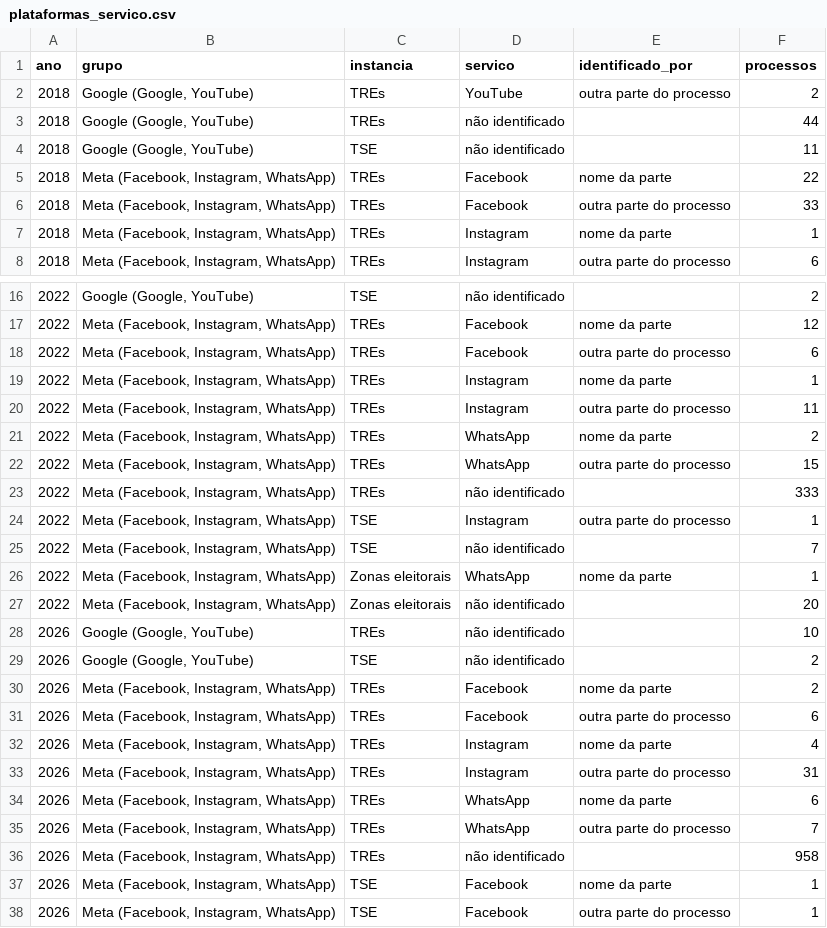
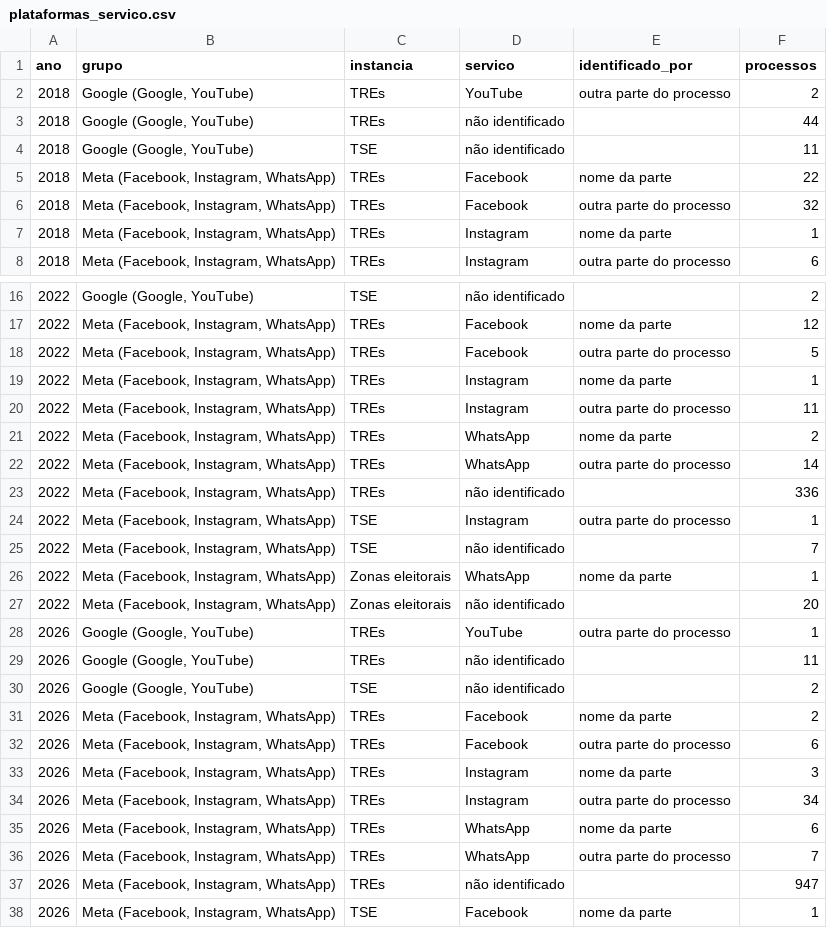
Before and after one commit to celsodeos/Monitoramento-TSE-BR, a CSV file: dados/derivados/plataformas_servico.csv, drawn as a sheet; only a part is shown, gaps mark what is left out; the shorter side is filled out with more unchanged rows; the diff covers the shown part only.

```diff
--- a/dados/derivados/plataformas_servico.csv
+++ b/dados/derivados/plataformas_servico.csv
@@ -5,3 +5,3 @@ ano,grupo,instancia,servico,identificado_por,processos
 2018,"Meta (Facebook, Instagram, WhatsApp)",TREs,Facebook,nome da parte,22
-2018,"Meta (Facebook, Instagram, WhatsApp)",TREs,Facebook,outra parte do processo,33
+2018,"Meta (Facebook, Instagram, WhatsApp)",TREs,Facebook,outra parte do processo,32
 2018,"Meta (Facebook, Instagram, WhatsApp)",TREs,Instagram,nome da parte,1
@@ -17,3 +17,3 @@ ano,grupo,instancia,servico,identificado_por,processos
 2022,"Meta (Facebook, Instagram, WhatsApp)",TREs,Facebook,nome da parte,12
-2022,"Meta (Facebook, Instagram, WhatsApp)",TREs,Facebook,outra parte do processo,6
+2022,"Meta (Facebook, Instagram, WhatsApp)",TREs,Facebook,outra parte do processo,5
 2022,"Meta (Facebook, Instagram, WhatsApp)",TREs,Instagram,nome da parte,1
@@ -21,4 +21,4 @@ ano,grupo,instancia,servico,identificado_por,processos
 2022,"Meta (Facebook, Instagram, WhatsApp)",TREs,WhatsApp,nome da parte,2
-2022,"Meta (Facebook, Instagram, WhatsApp)",TREs,WhatsApp,outra parte do processo,15
-2022,"Meta (Facebook, Instagram, WhatsApp)",TREs,não identificado,,333
+2022,"Meta (Facebook, Instagram, WhatsApp)",TREs,WhatsApp,outra parte do processo,14
+2022,"Meta (Facebook, Instagram, WhatsApp)",TREs,não identificado,,336
 2022,"Meta (Facebook, Instagram, WhatsApp)",TSE,Instagram,outra parte do processo,1
@@ -27,3 +27,4 @@ ano,grupo,instancia,servico,identificado_por,processos
 2022,"Meta (Facebook, Instagram, WhatsApp)",Zonas eleitorais,não identificado,,20
-2026,"Google (Google, YouTube)",TREs,não identificado,,10
+2026,"Google (Google, YouTube)",TREs,YouTube,outra parte do processo,1
+2026,"Google (Google, YouTube)",TREs,não identificado,,11
 2026,"Google (Google, YouTube)",TSE,não identificado,,2
@@ -31,7 +32,7 @@ ano,grupo,instancia,servico,identificado_por,processos
 2026,"Meta (Facebook, Instagram, WhatsApp)",TREs,Facebook,outra parte do processo,6
-2026,"Meta (Facebook, Instagram, WhatsApp)",TREs,Instagram,nome da parte,4
-2026,"Meta (Facebook, Instagram, WhatsApp)",TREs,Instagram,outra parte do processo,31
+2026,"Meta (Facebook, Instagram, WhatsApp)",TREs,Instagram,nome da parte,3
+2026,"Meta (Facebook, Instagram, WhatsApp)",TREs,Instagram,outra parte do processo,34
 2026,"Meta (Facebook, Instagram, WhatsApp)",TREs,WhatsApp,nome da parte,6
 2026,"Meta (Facebook, Instagram, WhatsApp)",TREs,WhatsApp,outra parte do processo,7
-2026,"Meta (Facebook, Instagram, WhatsApp)",TREs,não identificado,,958
+2026,"Meta (Facebook, Instagram, WhatsApp)",TREs,não identificado,,947
 2026,"Meta (Facebook, Instagram, WhatsApp)",TSE,Facebook,nome da parte,1
```
Also changed, not shown: 1 edited cell elsewhere in this file, dados/derivados/liminares.csv, dados/derivados/processos_campanhas.csv, 27 other files.
